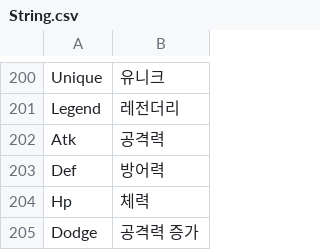
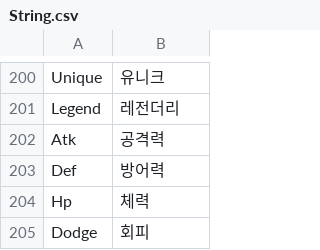
Before and after one commit to qkrkwl6666/TangTangHuru, a CSV file: Assets/08.DataTable/String.csv, drawn as a sheet; only a part is shown, gaps mark what is left out.

```diff
--- a/Assets/08.DataTable/String.csv
+++ b/Assets/08.DataTable/String.csv
@@ -204,2 +204,2 @@ Def,방어력
 Hp,체력
-Dodge,공격력 증가
+Dodge,회피
```
Also changed, not shown: Assets/08.DataTable/Item.csv.
